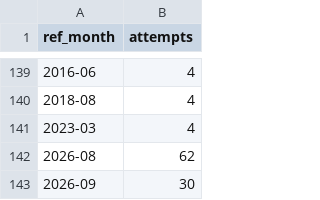
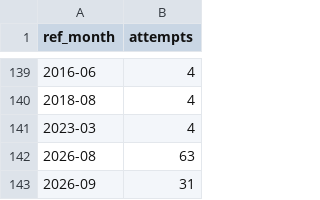
Before and after one commit to kksimsr/macro-data-cache, a CSV file: data/rbi/_irfcl_misses.csv, drawn as a sheet; only a part is shown, gaps mark what is left out.

```diff
--- a/data/rbi/_irfcl_misses.csv
+++ b/data/rbi/_irfcl_misses.csv
@@ -141,3 +141,3 @@ ref_month,attempts
 2023-03,4
-2026-08,62
-2026-09,30
+2026-08,63
+2026-09,31
```
Also changed, not shown: 10 other files.
